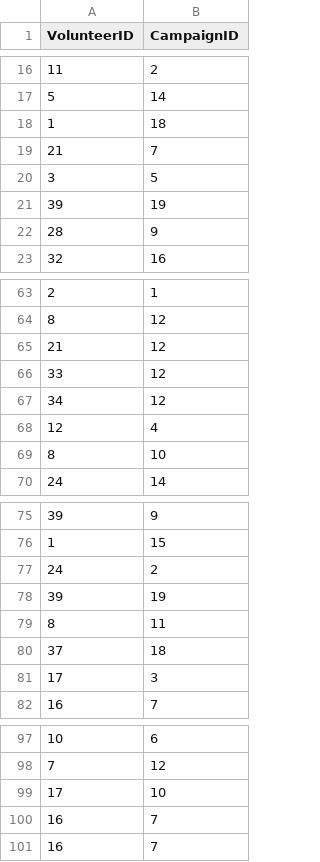
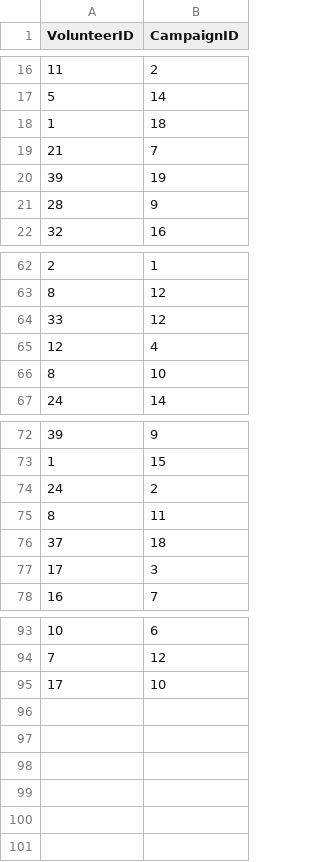
Before and after one commit to Bishal789/greenpeace-ngo-database, a CSV file: Dataset/converted data in csv/Volunteer_Campaign.csv, drawn as a sheet; only a part is shown, gaps mark what is left out; the diff names each change by its address in the sheet, - before the commit and + after, or states it on an @@ line.

```diff
--- a/Dataset/converted data in csv/Volunteer_Campaign.csv
+++ b/Dataset/converted data in csv/Volunteer_Campaign.csv
-row 20: 3 | 5
-row 65: 21 | 12
-row 67: 34 | 12
-row 78: 39 | 19
-row 100: 16 | 7
-row 101: 16 | 7
```
Also changed, not shown: Dataset/converted data in csv/Campaign_Resource.csv, Dataset/converted data in csv/Donor_Campaign.csv, 1 other file.
